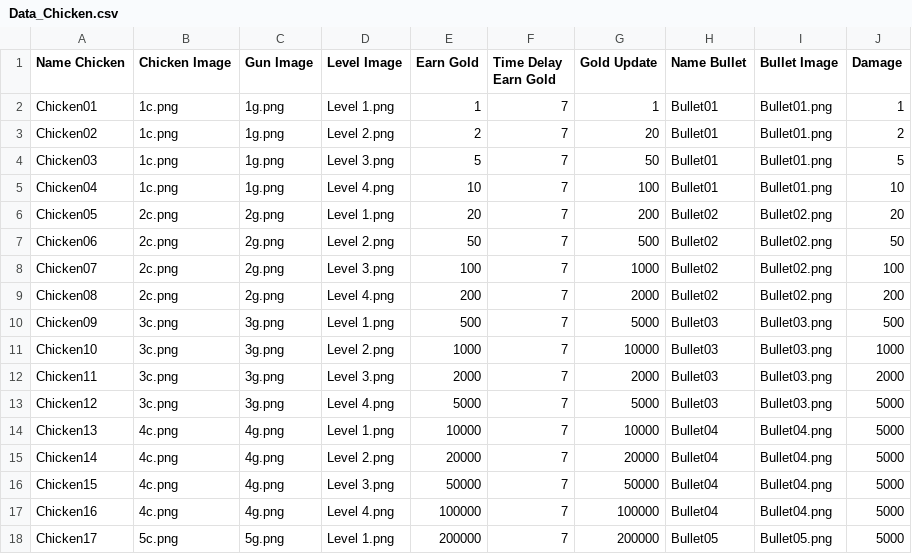
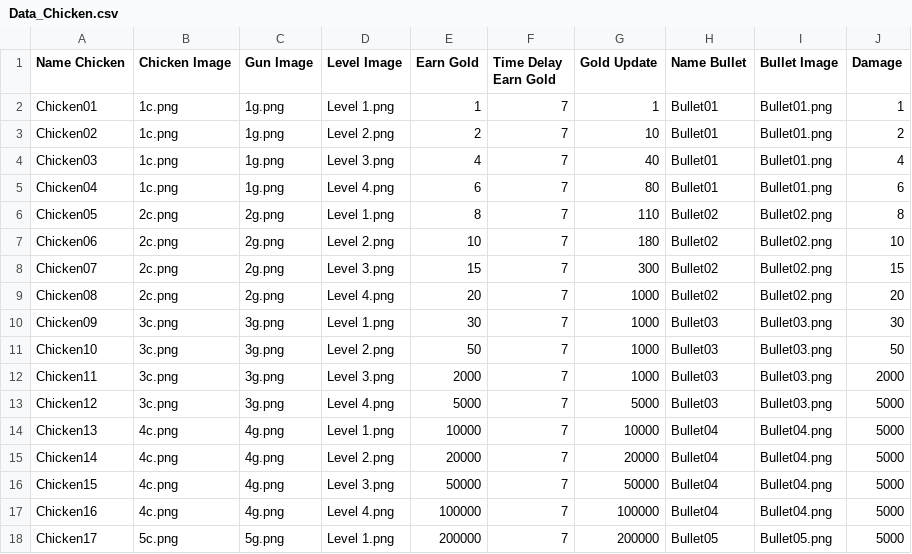
Before and after one commit to ZunNguyen/ChickenWar, a CSV file: Assets/Asset/Resources/SO/Chickens/Data_Chicken.csv, drawn as a sheet; only a part is shown.

```diff
--- a/Assets/Asset/Resources/SO/Chickens/Data_Chicken.csv
+++ b/Assets/Asset/Resources/SO/Chickens/Data_Chicken.csv
@@ -2,12 +2,12 @@
 Chicken01,1c.png,1g.png,Level 1.png,1,7,1,Bullet01,Bullet01.png,1
-Chicken02,1c.png,1g.png,Level 2.png,2,7,20,Bullet01,Bullet01.png,2
-Chicken03,1c.png,1g.png,Level 3.png,5,7,50,Bullet01,Bullet01.png,5
-Chicken04,1c.png,1g.png,Level 4.png,10,7,100,Bullet01,Bullet01.png,10
-Chicken05,2c.png,2g.png,Level 1.png,20,7,200,Bullet02,Bullet02.png,20
-Chicken06,2c.png,2g.png,Level 2.png,50,7,500,Bullet02,Bullet02.png,50
-Chicken07,2c.png,2g.png,Level 3.png,100,7,1000,Bullet02,Bullet02.png,100
-Chicken08,2c.png,2g.png,Level 4.png,200,7,2000,Bullet02,Bullet02.png,200
-Chicken09,3c.png,3g.png,Level 1.png,500,7,5000,Bullet03,Bullet03.png,500
-Chicken10,3c.png,3g.png,Level 2.png,1000,7,10000,Bullet03,Bullet03.png,1000
-Chicken11,3c.png,3g.png,Level 3.png,2000,7,2000,Bullet03,Bullet03.png,2000
+Chicken02,1c.png,1g.png,Level 2.png,2,7,10,Bullet01,Bullet01.png,2
+Chicken03,1c.png,1g.png,Level 3.png,4,7,40,Bullet01,Bullet01.png,4
+Chicken04,1c.png,1g.png,Level 4.png,6,7,80,Bullet01,Bullet01.png,6
+Chicken05,2c.png,2g.png,Level 1.png,8,7,110,Bullet02,Bullet02.png,8
+Chicken06,2c.png,2g.png,Level 2.png,10,7,180,Bullet02,Bullet02.png,10
+Chicken07,2c.png,2g.png,Level 3.png,15,7,300,Bullet02,Bullet02.png,15
+Chicken08,2c.png,2g.png,Level 4.png,20,7,1000,Bullet02,Bullet02.png,20
+Chicken09,3c.png,3g.png,Level 1.png,30,7,1000,Bullet03,Bullet03.png,30
+Chicken10,3c.png,3g.png,Level 2.png,50,7,1000,Bullet03,Bullet03.png,50
+Chicken11,3c.png,3g.png,Level 3.png,2000,7,1000,Bullet03,Bullet03.png,2000
 Chicken12,3c.png,3g.png,Level 4.png,5000,7,5000,Bullet03,Bullet03.png,5000
```
Also changed, not shown: Assets/Asset/Resources/SO/Gold Gift/Data_GoldGift.csv, Assets/Asset/Resources/SO/Wave Dog/Data_WaveDog.csv, 38 other files.
